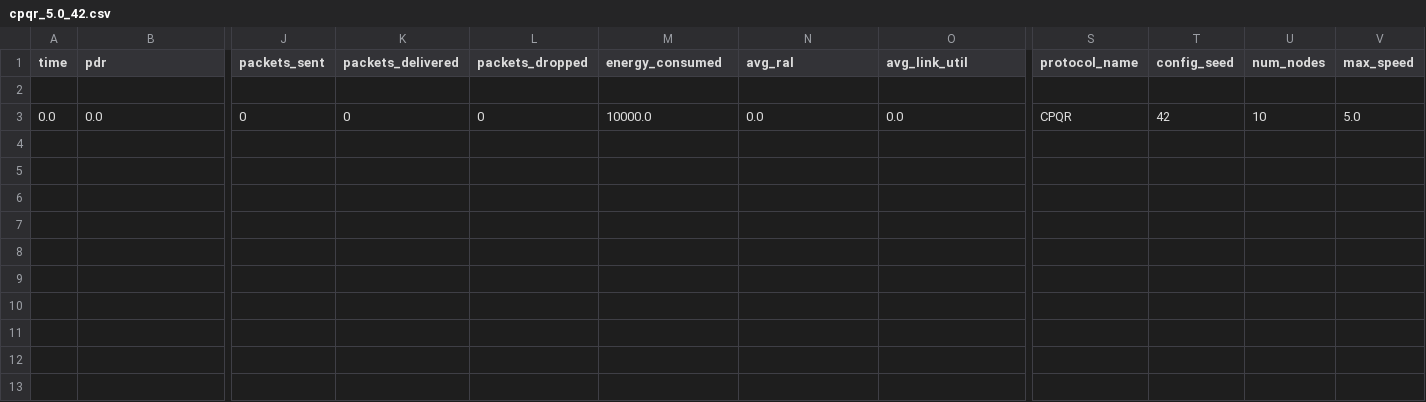
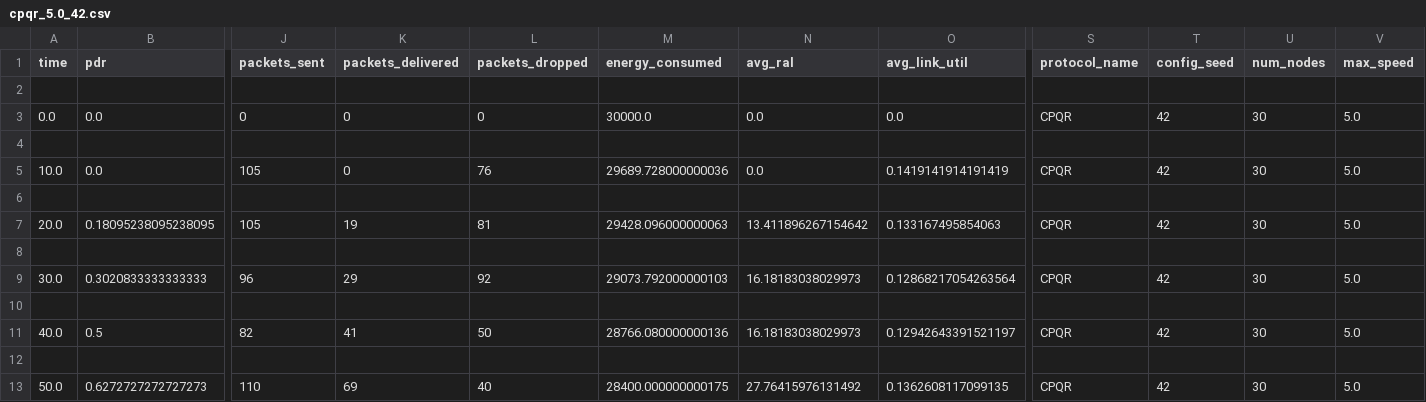
Before and after one commit to ByteLounge/SOMRN, a CSV file: results/cpqr_5.0_42.csv, drawn as a sheet; only a part is shown, gaps mark what is left out; rows hold the shown columns only; the diff names each change by its address in the sheet, - before the commit and + after, or states it on an @@ line.

Commit message:
feat: implement CPQR routing protocol with RL-based congestion and link-lifetime prediction

```diff
--- a/results/cpqr_5.0_42.csv
+++ b/results/cpqr_5.0_42.csv
-M3 (energy_consumed): 10000.0
+M3 (energy_consumed): 30000.0
-U3 (num_nodes): 10
+U3 (num_nodes): 30
+row 4: (empty)
+row 5: 10.0 | 0.0 | 105 | 0 | 76 | 29689.728000000036 | 0.0 | 0.1419141914191419 | CPQR | 42 | 30 | 5.0
+row 6: (empty)
+row 7: 20.0 | 0.18095238095238095 | 105 | 19 | 81 | 29428.096000000063 | 13.411896267154642 | 0.133167495854063 | CPQR | 42 | 30 | 5.0
+row 8: (empty)
+row 9: 30.0 | 0.3020833333333333 | 96 | 29 | 92 | 29073.792000000103 | 16.18183038029973 | 0.12868217054263564 | CPQR | 42 | 30 | 5.0
+row 10: (empty)
+row 11: 40.0 | 0.5 | 82 | 41 | 50 | 28766.080000000136 | 16.18183038029973 | 0.12942643391521197 | CPQR | 42 | 30 | 5.0
+row 12: (empty)
+row 13: 50.0 | 0.6272727272727273 | 110 | 69 | 40 | 28400.000000000175 | 27.76415976131492 | 0.1362608117099135 | CPQR | 42 | 30 | 5.0
```
Also changed, not shown: 4 other files.
